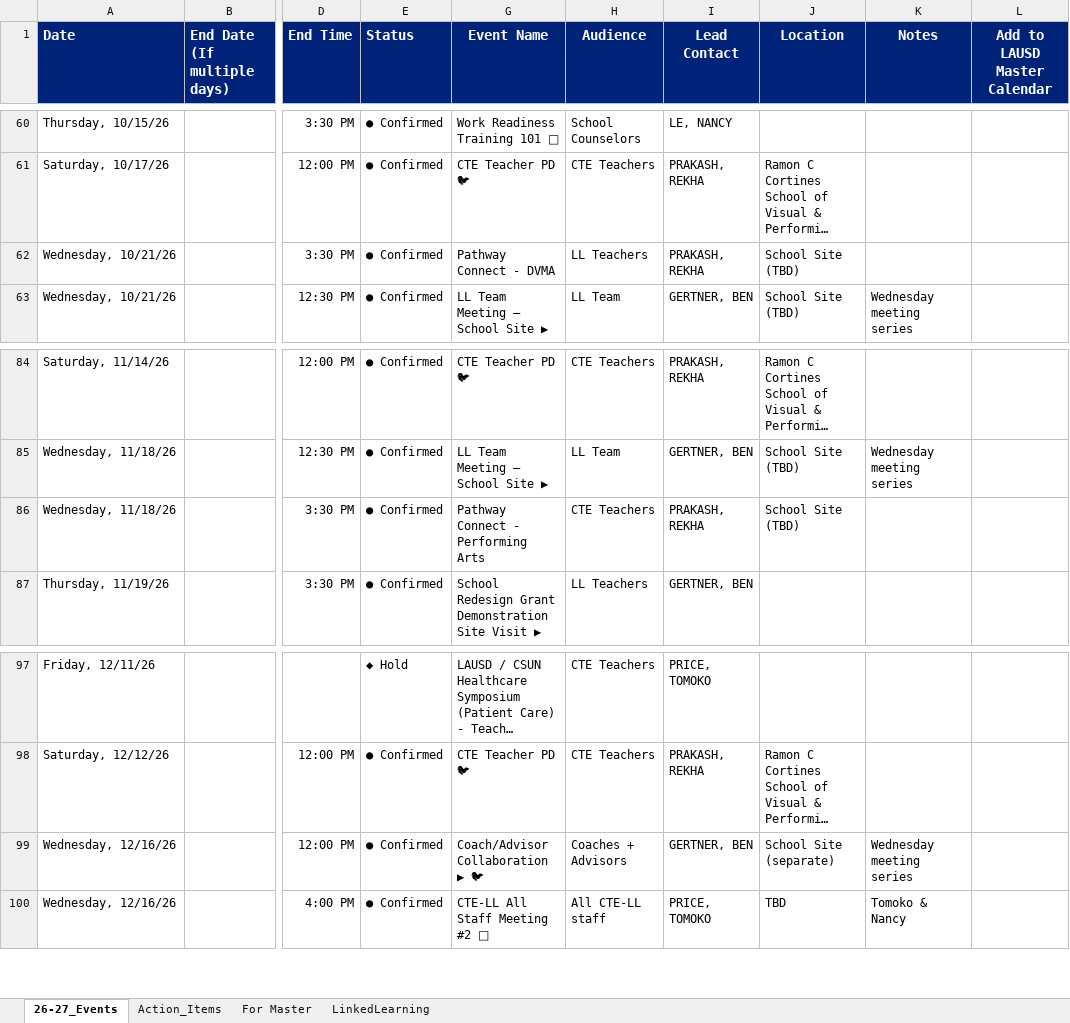
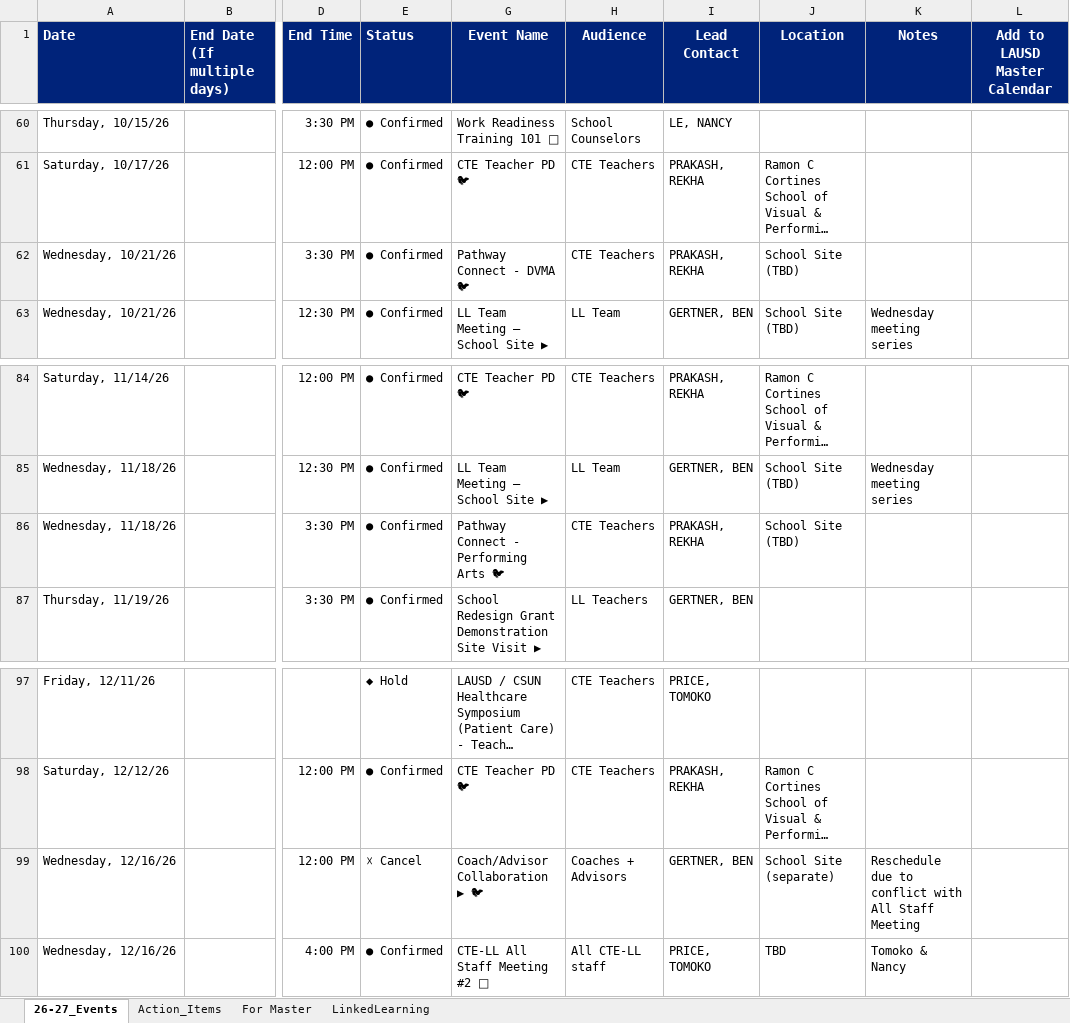
Before and after one commit to mrgertner/CTELL_Calendar, an Excel workbook: 26-27_Admin_Calendar_Events_CTE-LL_Version.xlsx, sheet 26-27_Events, drawn as a sheet; only a part is shown, gaps mark what is left out; long unchanged cells end in …; values as stored, in another font and other column widths than the file's, no borders; charts and pictures not drawn; the diff covers the shown part only; the diff names each change by its address in the sheet, - before the commit and + after, or states it on an @@ line.

Commit message:
Update 26-27_Admin_Calendar_Events_CTE-LL_Version.xlsx

```diff
--- a/26-27_Admin_Calendar_Events_CTE-LL_Version.xlsx (sheet 26-27_Events)
+++ b/26-27_Admin_Calendar_Events_CTE-LL_Version.xlsx (sheet 26-27_Events)
-G62 (Event Name): Pathway Connect - DVMA
+G62 (Event Name): Pathway Connect - DVMA 🐦
-H62 (Audience): LL Teachers
+H62 (Audience): CTE Teachers
-G86 (Event Name): Pathway Connect - Performing Arts
+G86 (Event Name): Pathway Connect - Performing Arts 🐦
-E99 (Status): ● Confirmed
+E99 (Status): ☓ Cancel
-K99 (Notes): Wednesday meeting series
+K99 (Notes): Reschedule due to conflict with All Staff Meeting
```
Also changed, not shown: 13 edited cells and cell formats elsewhere in this sheet, sheet Action_Items, charts or pictures.
